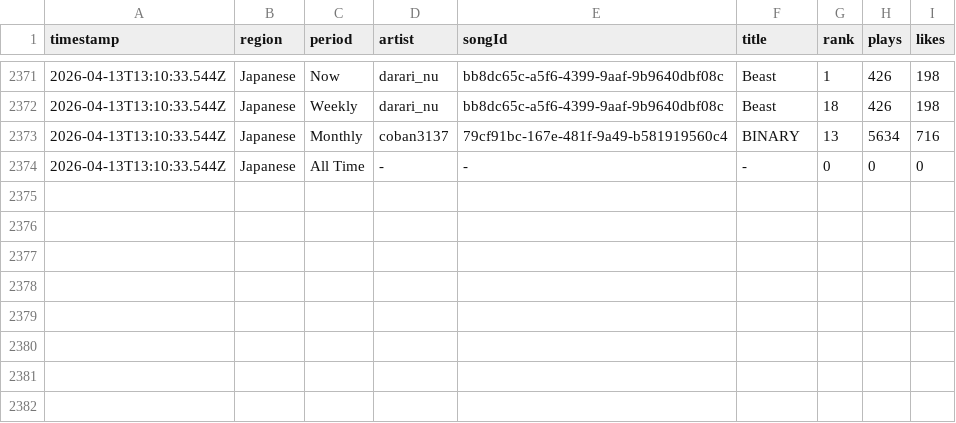
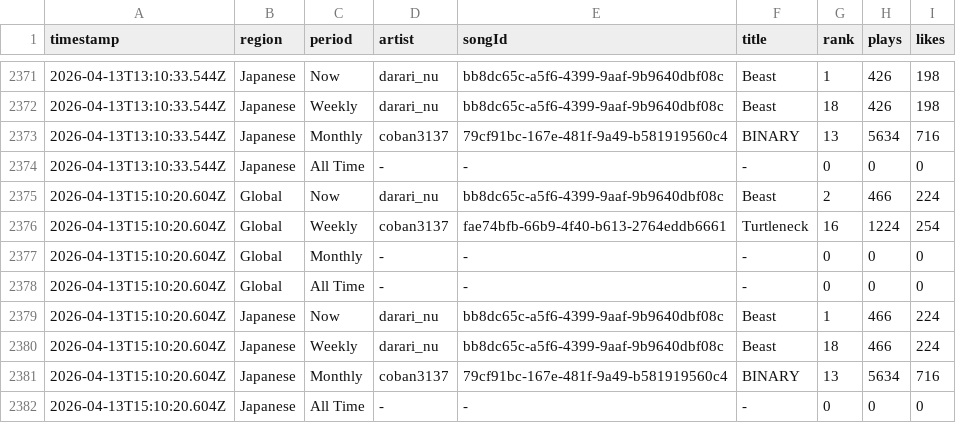
Before and after one commit to Darari-nu/suno-tracker, a CSV file: data/trends.csv, drawn as a sheet; only a part is shown, gaps mark what is left out; the diff names each change by its address in the sheet, - before the commit and + after, or states it on an @@ line.

```diff
--- a/data/trends.csv
+++ b/data/trends.csv
+row 2375: 2026-04-13T15:10:20.604Z | Global | Now | darari_nu | bb8dc65c-a5f6-4399-9aaf-9b9640dbf08c | Beast | 2 | 466 | 224
+row 2376: 2026-04-13T15:10:20.604Z | Global | Weekly | coban3137 | fae74bfb-66b9-4f40-b613-2764eddb6661 | Turtleneck | 16 | 1224 | 254
+row 2377: 2026-04-13T15:10:20.604Z | Global | Monthly | - | - | - | 0 | 0 | 0
+row 2378: 2026-04-13T15:10:20.604Z | Global | All Time | - | - | - | 0 | 0 | 0
+row 2379: 2026-04-13T15:10:20.604Z | Japanese | Now | darari_nu | bb8dc65c-a5f6-4399-9aaf-9b9640dbf08c | Beast | 1 | 466 | 224
+row 2380: 2026-04-13T15:10:20.604Z | Japanese | Weekly | darari_nu | bb8dc65c-a5f6-4399-9aaf-9b9640dbf08c | Beast | 18 | 466 | 224
+row 2381: 2026-04-13T15:10:20.604Z | Japanese | Monthly | coban3137 | 79cf91bc-167e-481f-9a49-b581919560c4 | BINARY | 13 | 5634 | 716
+row 2382: 2026-04-13T15:10:20.604Z | Japanese | All Time | - | - | - | 0 | 0 | 0
```
Also changed, not shown: data/followers.csv, 3 other files.
